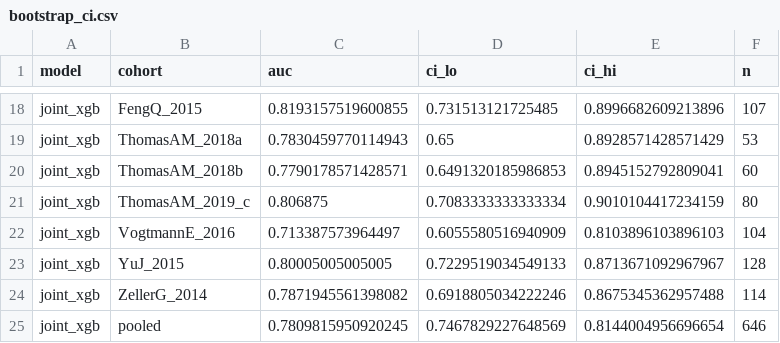
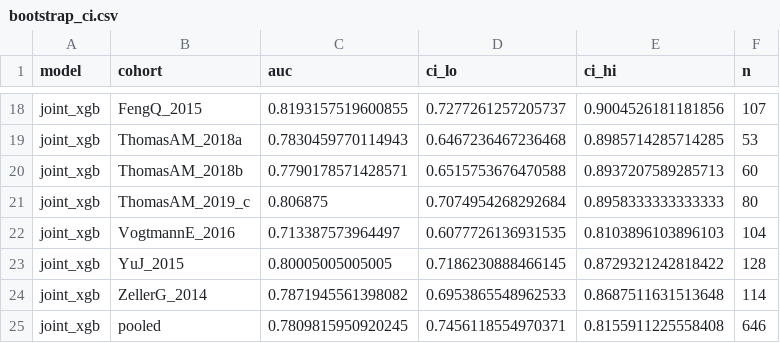
Before and after one commit to alejandro-publius/crc-metagenomics, a CSV file: results/bootstrap_ci.csv, drawn as a sheet; only a part is shown, gaps mark what is left out; the diff covers the shown part only; the diff names each change by its address in the sheet, - before the commit and + after, or states it on an @@ line.

```diff
--- a/results/bootstrap_ci.csv
+++ b/results/bootstrap_ci.csv
-D18 (ci_lo): 0.731513121725485
+D18 (ci_lo): 0.7277261257205737
-E18 (ci_hi): 0.8996682609213896
+E18 (ci_hi): 0.9004526181181856
-D19 (ci_lo): 0.65
+D19 (ci_lo): 0.6467236467236468
-E19 (ci_hi): 0.8928571428571429
+E19 (ci_hi): 0.8985714285714285
-D20 (ci_lo): 0.6491320185986853
+D20 (ci_lo): 0.6515753676470588
-E20 (ci_hi): 0.8945152792809041
+E20 (ci_hi): 0.8937207589285713
-D21 (ci_lo): 0.7083333333333334
+D21 (ci_lo): 0.7074954268292684
-E21 (ci_hi): 0.9010104417234159
+E21 (ci_hi): 0.8958333333333333
-D22 (ci_lo): 0.6055580516940909
+D22 (ci_lo): 0.6077726136931535
-D23 (ci_lo): 0.7229519034549133
+D23 (ci_lo): 0.7186230888466145
-E23 (ci_hi): 0.8713671092967967
+E23 (ci_hi): 0.8729321242818422
-D24 (ci_lo): 0.6918805034222246
+D24 (ci_lo): 0.6953865548962533
-E24 (ci_hi): 0.8675345362957488
+E24 (ci_hi): 0.8687511631513648
-D25 (ci_lo): 0.7467829227648569
+D25 (ci_lo): 0.7456118554970371
-E25 (ci_hi): 0.8144004956696654
+E25 (ci_hi): 0.8155911225558408
```
Also changed, not shown: 32 edited cells elsewhere in this file, results/preds_joint_rf.csv, results/preds_species_rf.csv, 9 other files.
